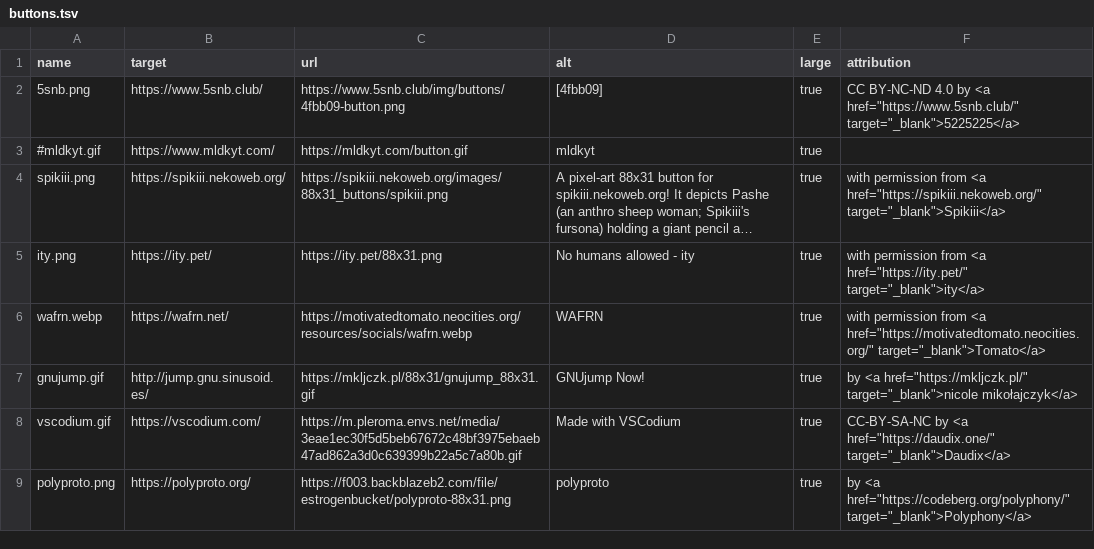
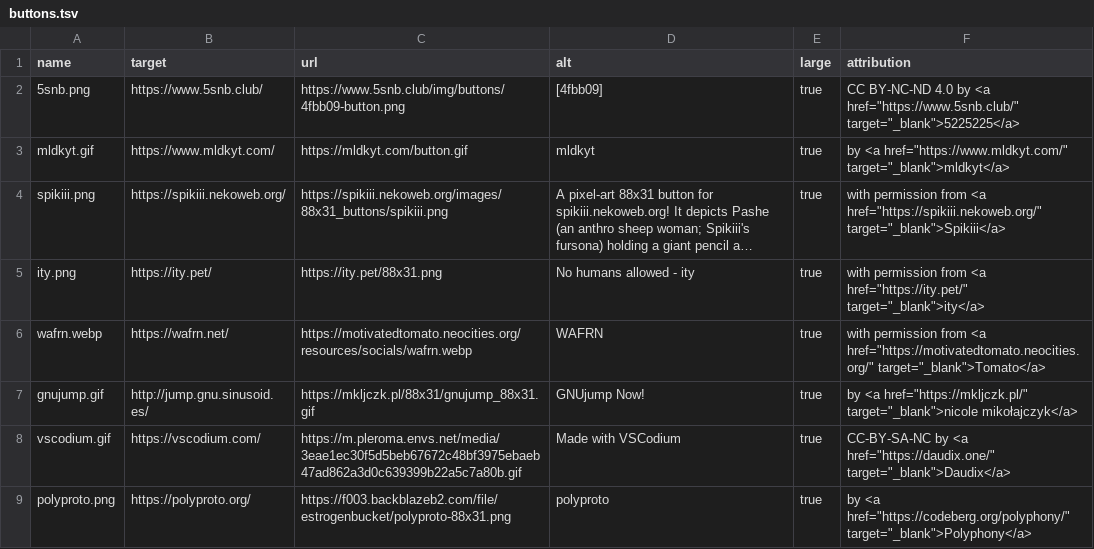
Before and after one commit to JnCrMx/website, a TSV file: src/windows/buttons.tsv, drawn as a sheet; long unchanged cells end in …; the diff names each change by its address in the sheet, - before the commit and + after, or states it on an @@ line.

Commit message:
re-enable mldkyt button

```diff
--- a/src/windows/buttons.tsv
+++ b/src/windows/buttons.tsv
-A3 (name): #mldkyt.gif
+A3 (name): mldkyt.gif
-F3 (attribution): (empty)
+F3 (attribution): by <a href="https://www.mldkyt.com/" target="_blank">mldkyt</a>
```
